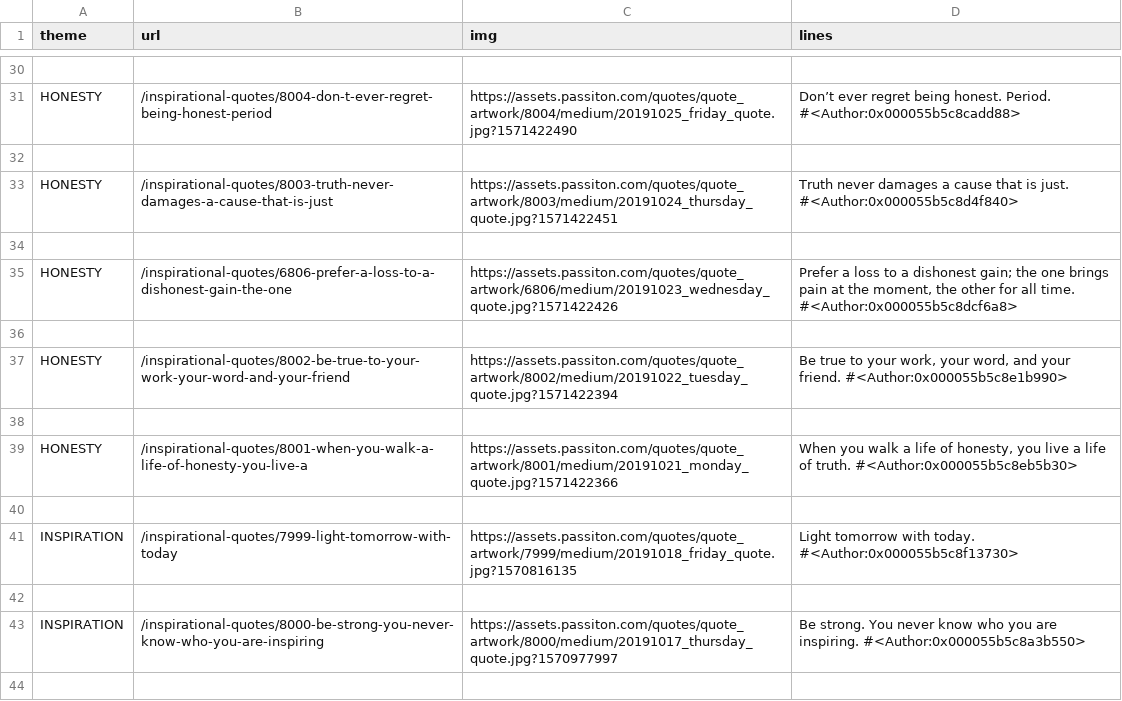
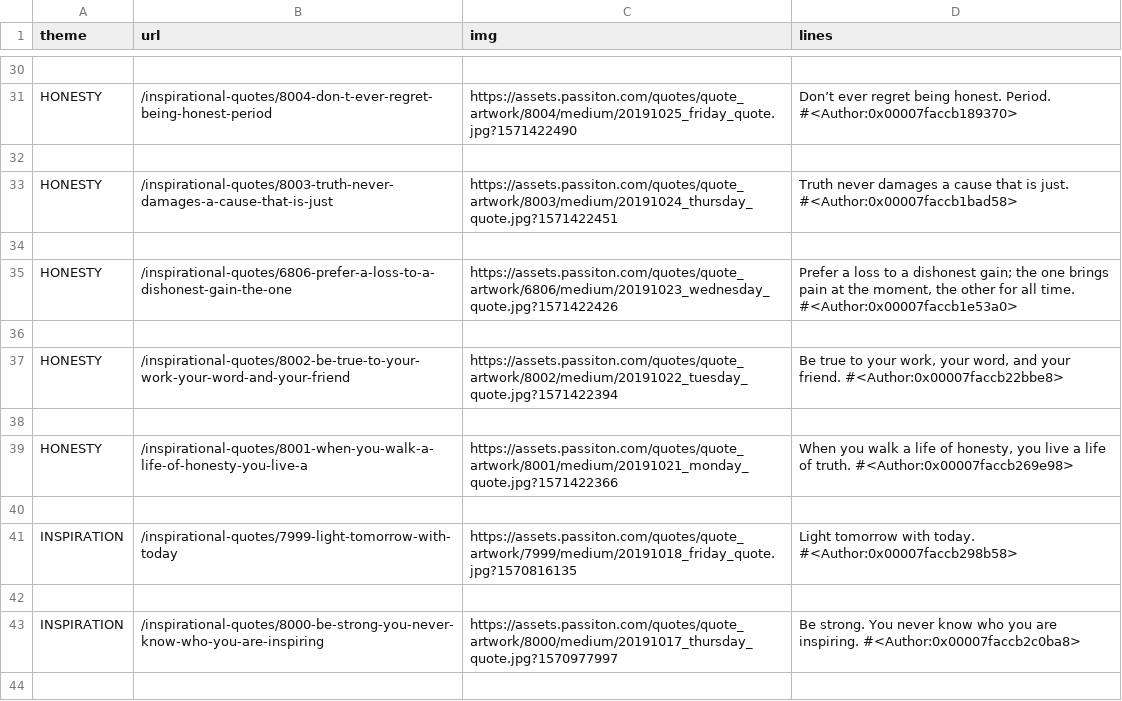
Before and after one commit to Jpifer13/keystroke_logger, a CSV file: inspirational_quotes.csv, drawn as a sheet; only a part is shown, gaps mark what is left out; the diff covers the shown part only; the diff names each change by its address in the sheet, - before the commit and + after, or states it on an @@ line.

```diff
--- a/inspirational_quotes.csv
+++ b/inspirational_quotes.csv
-D31 (lines): …honest. Period. #<Author:0x000055b5c8cadd88>
+D31 (lines): …honest. Period. #<Author:0x00007faccb189370>
-D33 (lines): …is just. #<Author:0x000055b5c8d4f840>
+D33 (lines): …is just. #<Author:0x00007faccb1bad58>
-D35 (lines): …all time. #<Author:0x000055b5c8dcf6a8>
+D35 (lines): …all time. #<Author:0x00007faccb1e53a0>
-D37 (lines): …your friend. #<Author:0x000055b5c8e1b990>
+D37 (lines): …your friend. #<Author:0x00007faccb22bbe8>
-D39 (lines): …of truth. #<Author:0x000055b5c8eb5b30>
+D39 (lines): …of truth. #<Author:0x00007faccb269e98>
-D41 (lines): …with today. #<Author:0x000055b5c8f13730>
+D41 (lines): …with today. #<Author:0x00007faccb298b58>
-D43 (lines): …are inspiring. #<Author:0x000055b5c8a3b550>
+D43 (lines): …are inspiring. #<Author:0x00007faccb2c0ba8>
```
Also changed, not shown: 25 edited cells elsewhere in this file, 6 other files.
